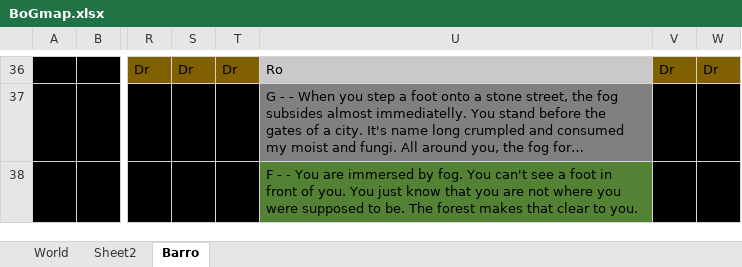
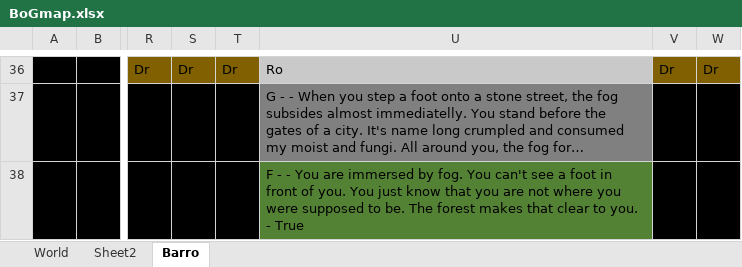
Before and after one commit to BaneOfGluttony/BaneOfGluttony, an Excel workbook: BoGmap.xlsx, sheet Barro, drawn as a sheet; only a part is shown, gaps mark what is left out; long unchanged cells end in …; values as stored, in another font and other column widths than the file's, no borders; the diff names each change by its address in the sheet, - before the commit and + after, or states it on an @@ line.

```diff
--- a/BoGmap.xlsx (sheet Barro)
+++ b/BoGmap.xlsx (sheet Barro)
-U38: …to you.
+U38: …to you. - True
```
Also changed, not shown: 9 other files.
